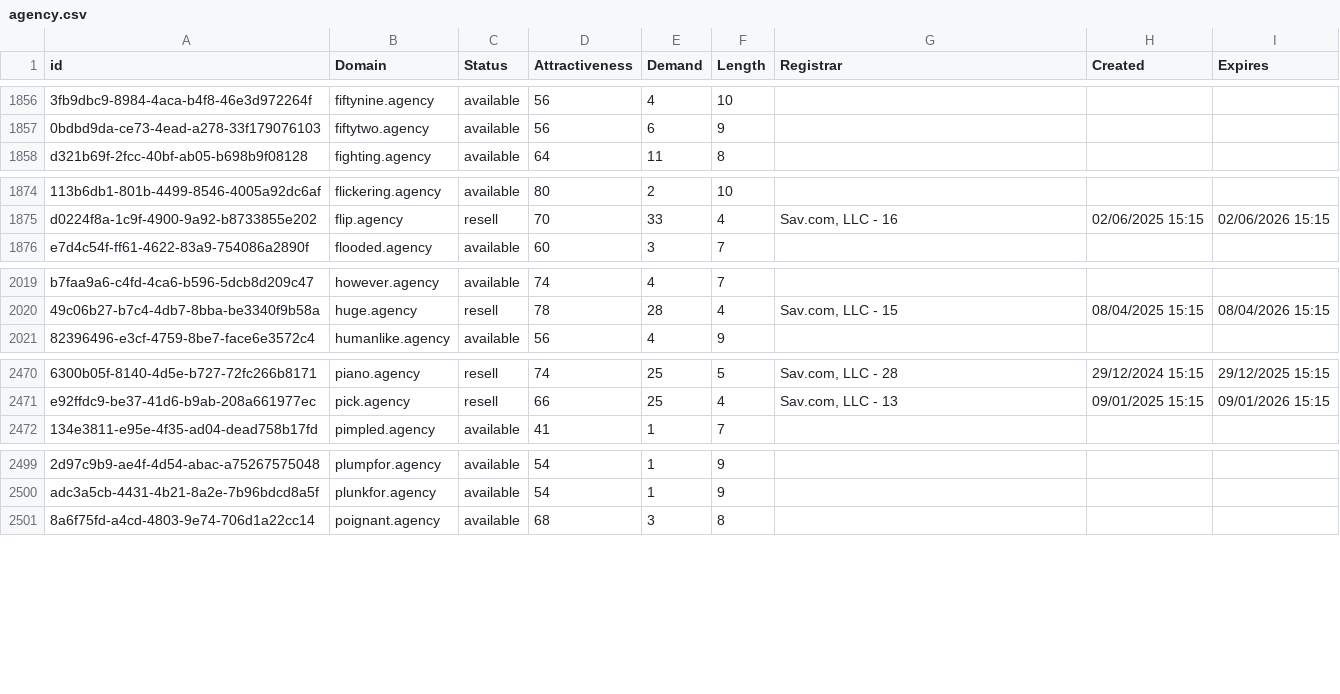
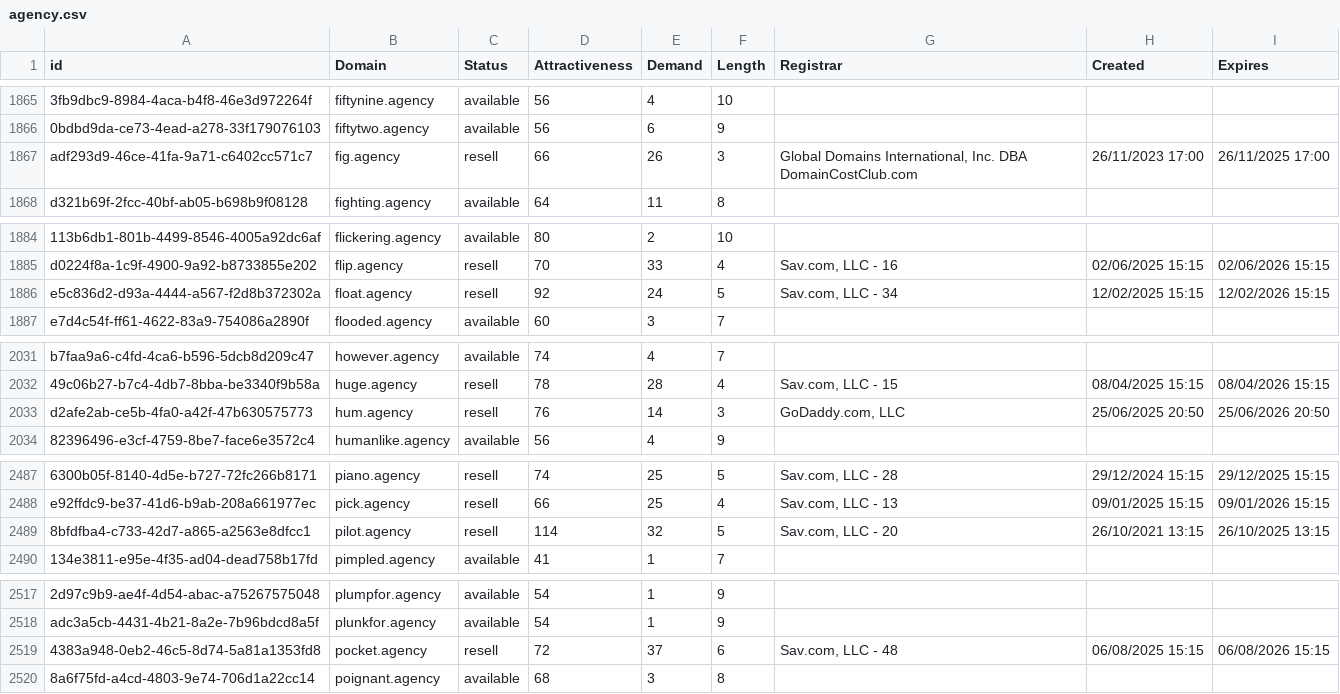
Before and after one commit to UniqueDomains/agency-oneword-domains, a CSV file: agency.csv, drawn as a sheet; only a part is shown, gaps mark what is left out; the diff covers the shown part only; the diff names each change by its address in the sheet, - before the commit and + after, or states it on an @@ line.

Commit message:
Domains update

```diff
--- a/agency.csv
+++ b/agency.csv
+row 1867: adf293d9-46ce-41fa-9a71-c6402cc571c7 | fig.agency | resell | 66 | 26 | 3 | Global Domains International, Inc. DBA DomainCostClub.com | 26/11/2023 17:00 | 26/11/2025 17:00
+row 1886: e5c836d2-d93a-4444-a567-f2d8b372302a | float.agency | resell | 92 | 24 | 5 | Sav.com, LLC - 34 | 12/02/2025 15:15 | 12/02/2026 15:15
+row 2033: d2afe2ab-ce5b-4fa0-a42f-47b630575773 | hum.agency | resell | 76 | 14 | 3 | GoDaddy.com, LLC | 25/06/2025 20:50 | 25/06/2026 20:50
+row 2489: 8bfdfba4-c733-42d7-a865-a2563e8dfcc1 | pilot.agency | resell | 114 | 32 | 5 | Sav.com, LLC - 20 | 26/10/2021 13:15 | 26/10/2025 13:15
+row 2519: 4383a948-0eb2-46c5-8d74-5a81a1353fd8 | pocket.agency | resell | 72 | 37 | 6 | Sav.com, LLC - 48 | 06/08/2025 15:15 | 06/08/2026 15:15
```
Also changed, not shown: 20 added rows, 1 removed row and 3 edited cells elsewhere in this file, 2 other files.
